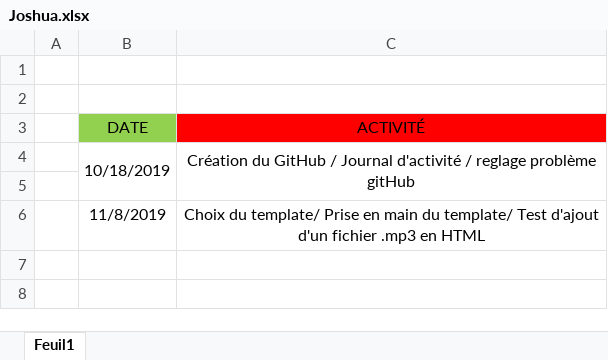
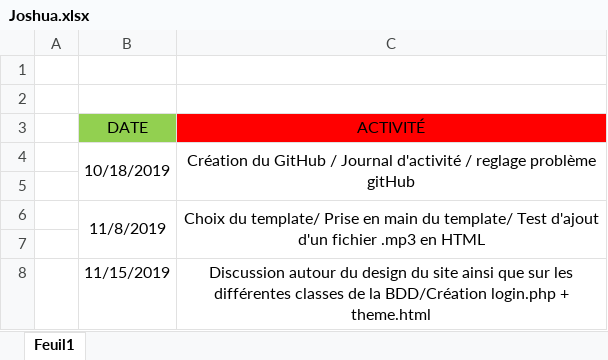
Before and after one commit to JoshuaPinneauSN2/PPO_G5_BLINDTEST, an Excel workbook: Journée d'activité/Joshua.xlsx, sheet Feuil1, drawn as a sheet; values as stored, in another font and other column widths than the file's, no borders; the diff names each change by its address in the sheet, - before the commit and + after, or states it on an @@ line.

Commit message:
Modification du journal d'activité

```diff
--- a/Journée d'activité/Joshua.xlsx (sheet Feuil1)
+++ b/Journée d'activité/Joshua.xlsx (sheet Feuil1)
+B6:B7 merged
+C6:C7 merged
+row 7: (empty)
+row 8:  | 11/15/2019 | Discussion autour du design du site ainsi que sur les différentes classes de la BDD/Création login.php + theme.html
```
